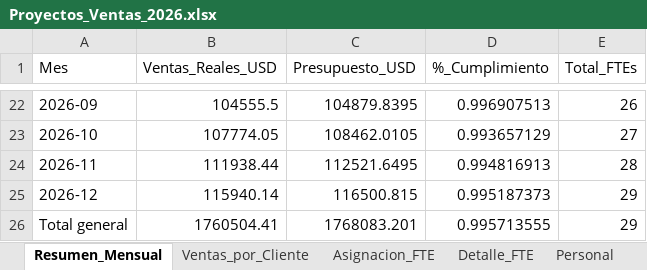
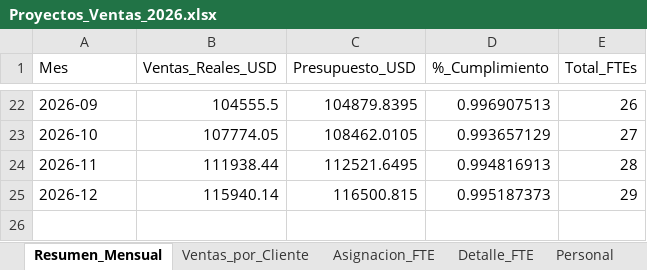
Before and after one commit to jorgoes3105-beep/DataSet, an Excel workbook: Proyectos_Ventas_2026.xlsx, sheet Resumen_Mensual, drawn as a sheet; only a part is shown, gaps mark what is left out; values as stored, in another font and other column widths than the file's, no borders; table styles not drawn; the diff names each change by its address in the sheet, - before the commit and + after, or states it on an @@ line.

```diff
--- a/Proyectos_Ventas_2026.xlsx (sheet Resumen_Mensual)
+++ b/Proyectos_Ventas_2026.xlsx (sheet Resumen_Mensual)
-row 26: Total general | 1760504.41 | 1768083.201 | 0.995713555 | 29
```
Also changed, not shown: sheet Desempeño.
